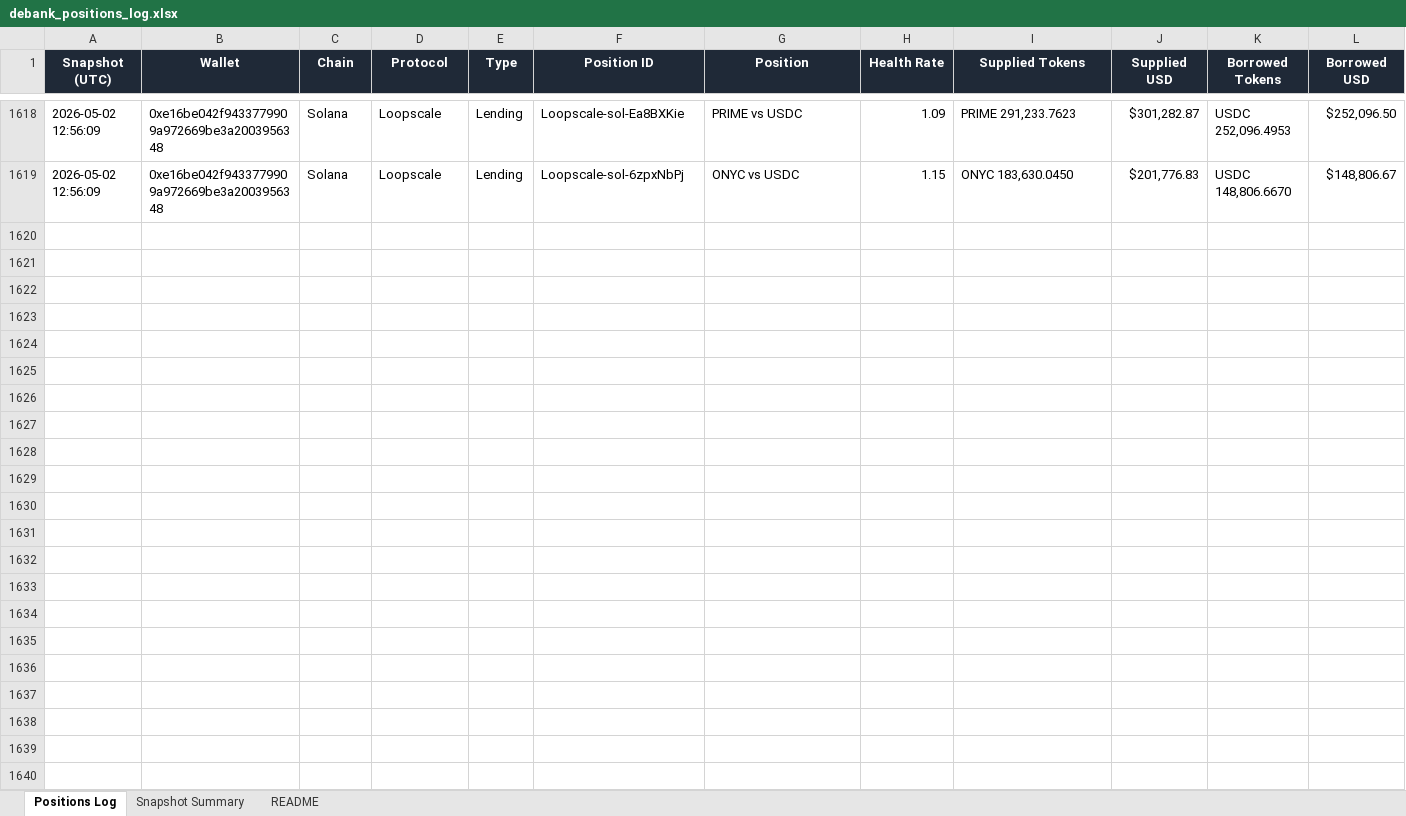
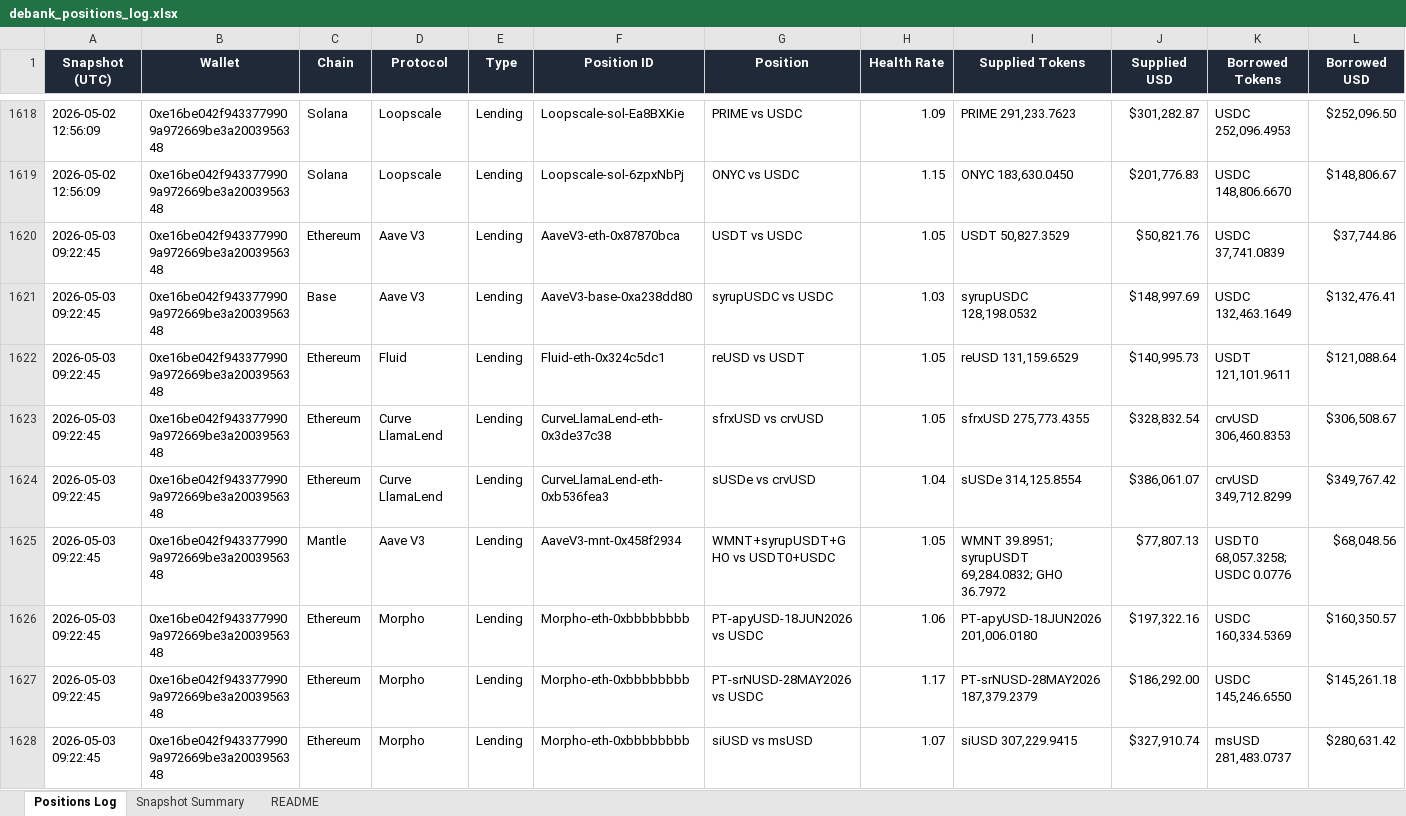
Before and after one commit to crypto-dashboard-777/defi-dashboard, an Excel workbook: outputs/debank_positions_log.xlsx, sheet Positions Log, drawn as a sheet; only a part is shown, gaps mark what is left out; values as stored, in another font and other column widths than the file's, no borders; conditional formats not drawn; rows hold the shown columns only; the diff covers the shown part only; the diff names each change by its address in the sheet, - before the commit and + after, or states it on an @@ line.

```diff
--- a/outputs/debank_positions_log.xlsx (sheet Positions Log)
+++ b/outputs/debank_positions_log.xlsx (sheet Positions Log)
+row 1620: 2026-05-03 09:22:45 | 0xe16be042f9433779909a972669be3a2003956348 | Ethereum | Aave V3 | Lending | AaveV3-eth-0x87870bca | USDT vs USDC | 1.05 | USDT 50,827.3529 | $50,821.76 | USDC 37,741.0839 | $37,744.86
+row 1621: 2026-05-03 09:22:45 | 0xe16be042f9433779909a972669be3a2003956348 | Base | Aave V3 | Lending | AaveV3-base-0xa238dd80 | syrupUSDC vs USDC | 1.03 | syrupUSDC 128,198.0532 | $148,997.69 | USDC 132,463.1649 | $132,476.41
+row 1622: 2026-05-03 09:22:45 | 0xe16be042f9433779909a972669be3a2003956348 | Ethereum | Fluid | Lending | Fluid-eth-0x324c5dc1 | reUSD vs USDT | 1.05 | reUSD 131,159.6529 | $140,995.73 | USDT 121,101.9611 | $121,088.64
+row 1623: 2026-05-03 09:22:45 | 0xe16be042f9433779909a972669be3a2003956348 | Ethereum | Curve LlamaLend | Lending | CurveLlamaLend-eth-0x3de37c38 | sfrxUSD vs crvUSD | 1.05 | sfrxUSD 275,773.4355 | $328,832.54 | crvUSD 306,460.8353 | $306,508.67
+row 1624: 2026-05-03 09:22:45 | 0xe16be042f9433779909a972669be3a2003956348 | Ethereum | Curve LlamaLend | Lending | CurveLlamaLend-eth-0xb536fea3 | sUSDe vs crvUSD | 1.04 | sUSDe 314,125.8554 | $386,061.07 | crvUSD 349,712.8299 | $349,767.42
+row 1625: 2026-05-03 09:22:45 | 0xe16be042f9433779909a972669be3a2003956348 | Mantle | Aave V3 | Lending | AaveV3-mnt-0x458f2934 | WMNT+syrupUSDT+GHO vs USDT0+USDC | 1.05 | WMNT 39.8951; syrupUSDT 69,284.0832; GHO 36.7972 | $77,807.13 | USDT0 68,057.3258; USDC 0.0776 | $68,048.56
+row 1626: 2026-05-03 09:22:45 | 0xe16be042f9433779909a972669be3a2003956348 | Ethereum | Morpho | Lending | Morpho-eth-0xbbbbbbbb | PT-apyUSD-18JUN2026 vs USDC | 1.06 | PT-apyUSD-18JUN2026 201,006.0180 | $197,322.16 | USDC 160,334.5369 | $160,350.57
+row 1627: 2026-05-03 09:22:45 | 0xe16be042f9433779909a972669be3a2003956348 | Ethereum | Morpho | Lending | Morpho-eth-0xbbbbbbbb | PT-srNUSD-28MAY2026 vs USDC | 1.17 | PT-srNUSD-28MAY2026 187,379.2379 | $186,292.00 | USDC 145,246.6550 | $145,261.18
+row 1628: 2026-05-03 09:22:45 | 0xe16be042f9433779909a972669be3a2003956348 | Ethereum | Morpho | Lending | Morpho-eth-0xbbbbbbbb | siUSD vs msUSD | 1.07 | siUSD 307,229.9415 | $327,910.74 | msUSD 281,483.0737 | $280,631.42
```
Also changed, not shown: 8 added rows elsewhere in this sheet, sheet Snapshot Summary, 3 other files.
